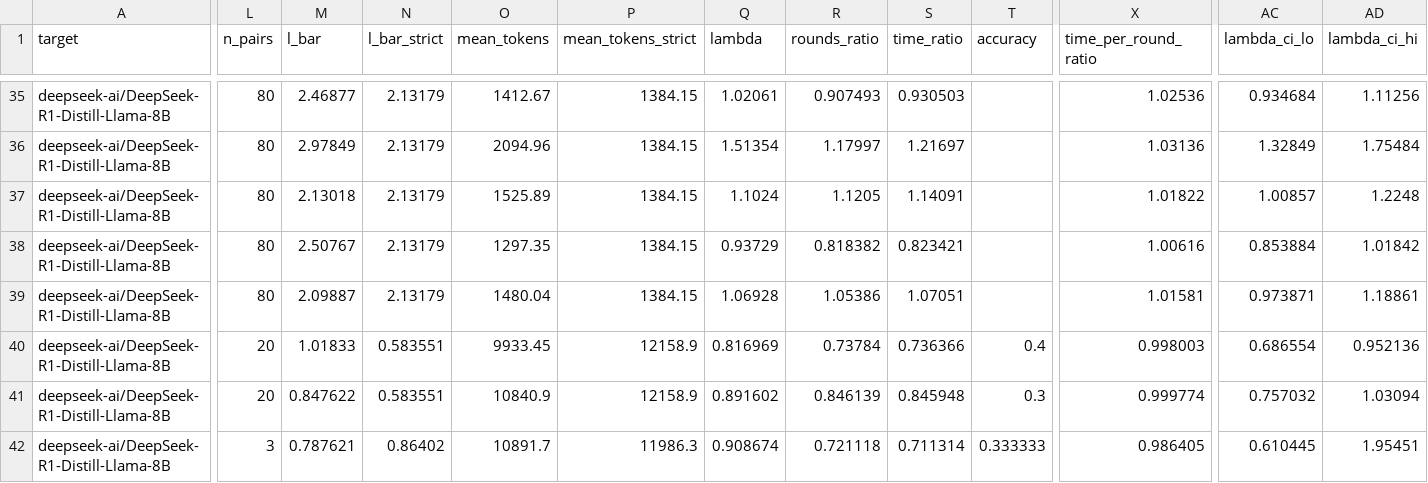
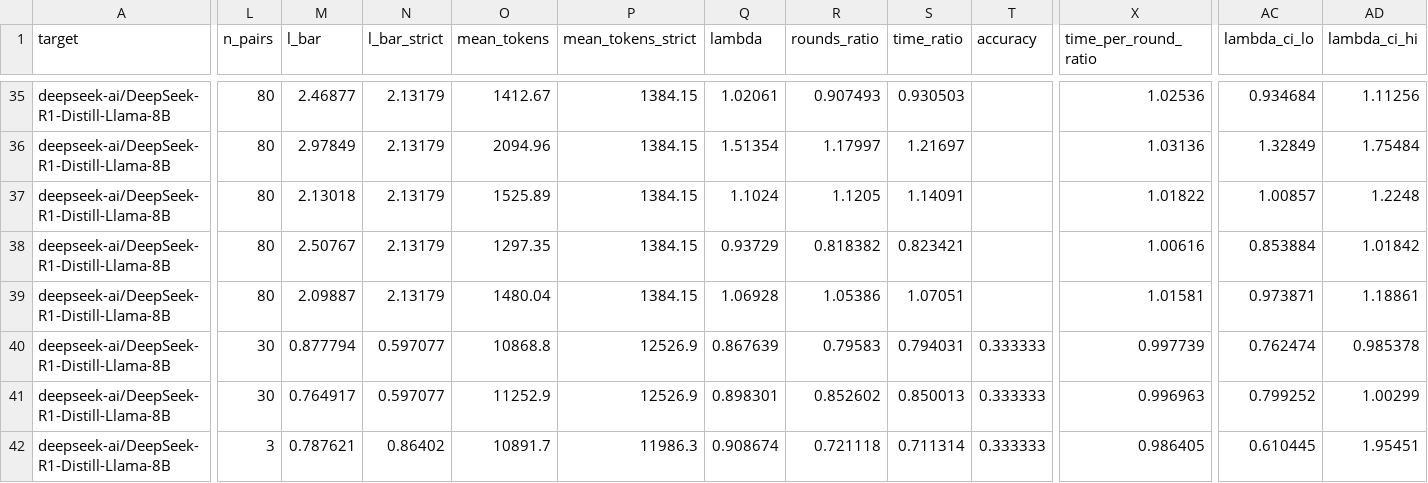
Before and after one commit to billxby/lossy-token-eff, a CSV file: campaign/addendum/tables/step8__r1-distill-llama-8b__eagle3.csv, drawn as a sheet; only a part is shown, gaps mark what is left out; the diff covers the shown part only; the diff names each change by its address in the sheet, - before the commit and + after, or states it on an @@ line.

```diff
--- a/campaign/addendum/tables/step8__r1-distill-llama-8b__eagle3.csv
+++ b/campaign/addendum/tables/step8__r1-distill-llama-8b__eagle3.csv
-L40:L41 (n_pairs): 20
+L40:L41 (n_pairs): 30
-M40 (l_bar): 1.01833
+M40 (l_bar): 0.877794
-N40:N41 (l_bar_strict): 0.583551
+N40:N41 (l_bar_strict): 0.597077
-O40 (mean_tokens): 9933.45
+O40 (mean_tokens): 10868.8
-P40:P41 (mean_tokens_strict): 12158.9
+P40:P41 (mean_tokens_strict): 12526.9
-Q40 (lambda): 0.816969
+Q40 (lambda): 0.867639
-R40 (rounds_ratio): 0.73784
+R40 (rounds_ratio): 0.79583
-S40 (time_ratio): 0.736366
+S40 (time_ratio): 0.794031
-T40 (accuracy): 0.4
+T40 (accuracy): 0.333333
-X40 (time_per_round_ratio): 0.998003
+X40 (time_per_round_ratio): 0.997739
-AC40 (lambda_ci_lo): 0.686554
+AC40 (lambda_ci_lo): 0.762474
-AD40 (lambda_ci_hi): 0.952136
+AD40 (lambda_ci_hi): 0.985378
-M41 (l_bar): 0.847622
+M41 (l_bar): 0.764917
-O41 (mean_tokens): 10840.9
+O41 (mean_tokens): 11252.9
-Q41 (lambda): 0.891602
+Q41 (lambda): 0.898301
-R41 (rounds_ratio): 0.846139
+R41 (rounds_ratio): 0.852602
-S41 (time_ratio): 0.845948
+S41 (time_ratio): 0.850013
-T41 (accuracy): 0.3
+T41 (accuracy): 0.333333
-X41 (time_per_round_ratio): 0.999774
+X41 (time_per_round_ratio): 0.996963
-AC41 (lambda_ci_lo): 0.757032
+AC41 (lambda_ci_lo): 0.799252
-AD41 (lambda_ci_hi): 1.03094
+AD41 (lambda_ci_hi): 1.00299
```
Also changed, not shown: 175 edited cells elsewhere in this file, campaign/addendum/step8/manifest.csv, campaign/addendum/tables/step8__llama31-8b-instruct__eagle1.csv, 20 other files.
